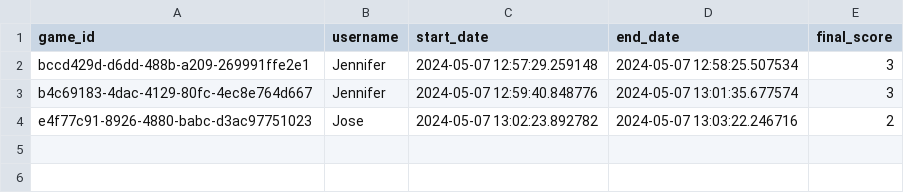
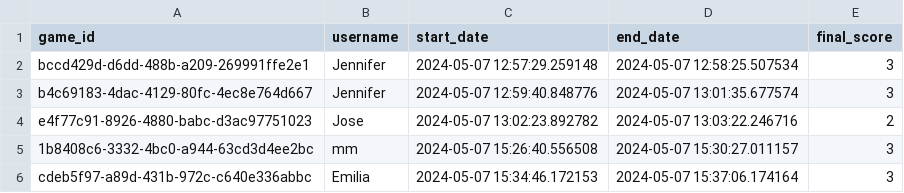
Before and after one commit to Pablo83G/PB_Future24, a CSV file: PYTHON/Ejercicios/files/games.csv, drawn as a sheet; the diff names each change by its address in the sheet, - before the commit and + after, or states it on an @@ line.

```diff
--- a/PYTHON/Ejercicios/files/games.csv
+++ b/PYTHON/Ejercicios/files/games.csv
+row 5: 1b8408c6-3332-4bc0-a944-63cd3d4ee2bc | mm | 2024-05-07 15:26:40.556508 | 2024-05-07 15:30:27.011157 | 3
+row 6: cdeb5f97-a89d-431b-972c-c640e336abbc | Emilia | 2024-05-07 15:34:46.172153 | 2024-05-07 15:37:06.174164 | 3
```
Also changed, not shown: PYTHON/Ejercicios/files/rounds_in_games.csv, 1 other file.
